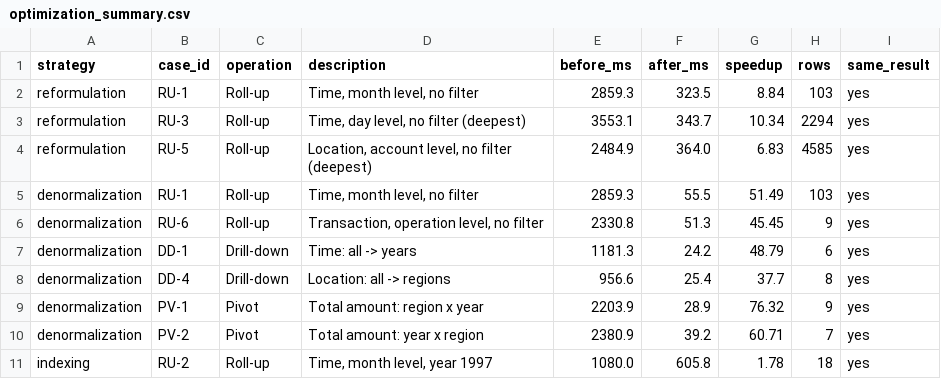
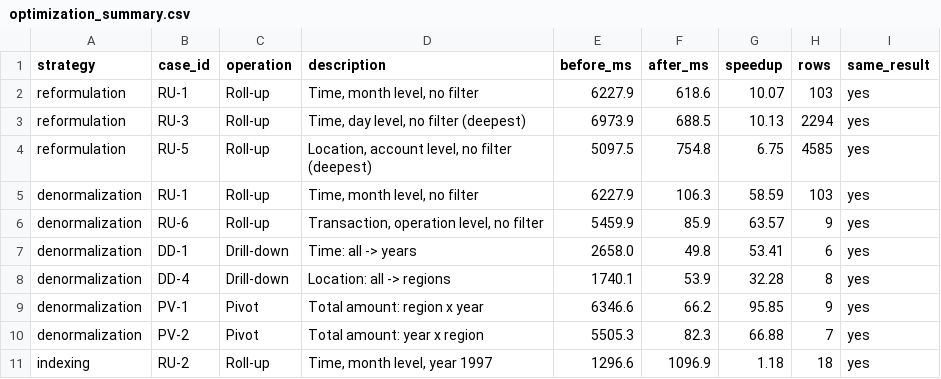
Before and after one commit to martirszzs/stadvdb-t1-2627-mco1, a CSV file: results/optimized/optimization_summary.csv, drawn as a sheet; only a part is shown; the diff covers the shown part only.

```diff
--- a/results/optimized/optimization_summary.csv
+++ b/results/optimized/optimization_summary.csv
@@ -1,11 +1,11 @@
 strategy,case_id,operation,description,before_ms,after_ms,speedup,rows,same_result
-reformulation,RU-1,Roll-up,"Time, month level, no filter",2859.3,323.5,8.84,103,yes
-reformulation,RU-3,Roll-up,"Time, day level, no filter (deepest)",3553.1,343.7,10.34,2294,yes
-reformulation,RU-5,Roll-up,"Location, account level, no filter (deepest)",2484.9,364.0,6.83,4585,yes
-denormalization,RU-1,Roll-up,"Time, month level, no filter",2859.3,55.5,51.49,103,yes
-denormalization,RU-6,Roll-up,"Transaction, operation level, no filter",2330.8,51.3,45.45,9,yes
-denormalization,DD-1,Drill-down,Time: all -> years,1181.3,24.2,48.79,6,yes
-denormalization,DD-4,Drill-down,Location: all -> regions,956.6,25.4,37.7,8,yes
-denormalization,PV-1,Pivot,Total amount: region x year,2203.9,28.9,76.32,9,yes
-denormalization,PV-2,Pivot,Total amount: year x region,2380.9,39.2,60.71,7,yes
-indexing,RU-2,Roll-up,"Time, month level, year 1997",1080.0,605.8,1.78,18,yes
+reformulation,RU-1,Roll-up,"Time, month level, no filter",6227.9,618.6,10.07,103,yes
+reformulation,RU-3,Roll-up,"Time, day level, no filter (deepest)",6973.9,688.5,10.13,2294,yes
+reformulation,RU-5,Roll-up,"Location, account level, no filter (deepest)",5097.5,754.8,6.75,4585,yes
+denormalization,RU-1,Roll-up,"Time, month level, no filter",6227.9,106.3,58.59,103,yes
+denormalization,RU-6,Roll-up,"Transaction, operation level, no filter",5459.9,85.9,63.57,9,yes
+denormalization,DD-1,Drill-down,Time: all -> years,2658.0,49.8,53.41,6,yes
+denormalization,DD-4,Drill-down,Location: all -> regions,1740.1,53.9,32.28,8,yes
+denormalization,PV-1,Pivot,Total amount: region x year,6346.6,66.2,95.85,9,yes
+denormalization,PV-2,Pivot,Total amount: year x region,5505.3,82.3,66.88,7,yes
+indexing,RU-2,Roll-up,"Time, month level, year 1997",1296.6,1096.9,1.18,18,yes
```
Also changed, not shown: 42 edited cells elsewhere in this file, results/optimized/optimization_raw.csv, 22 other files.
